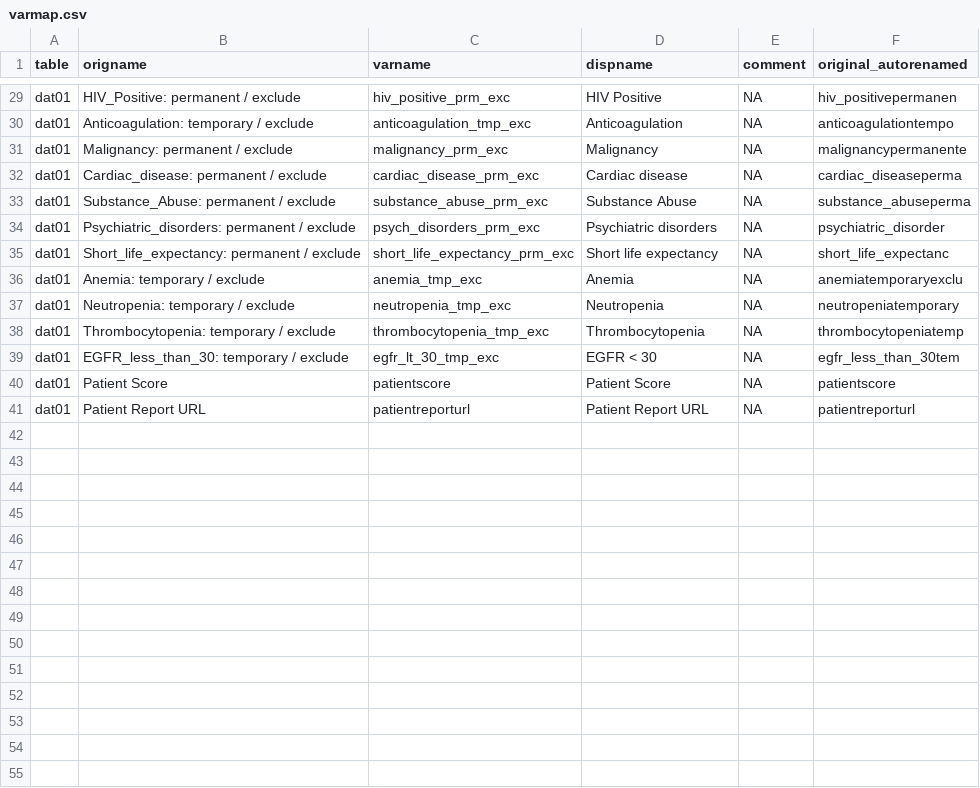
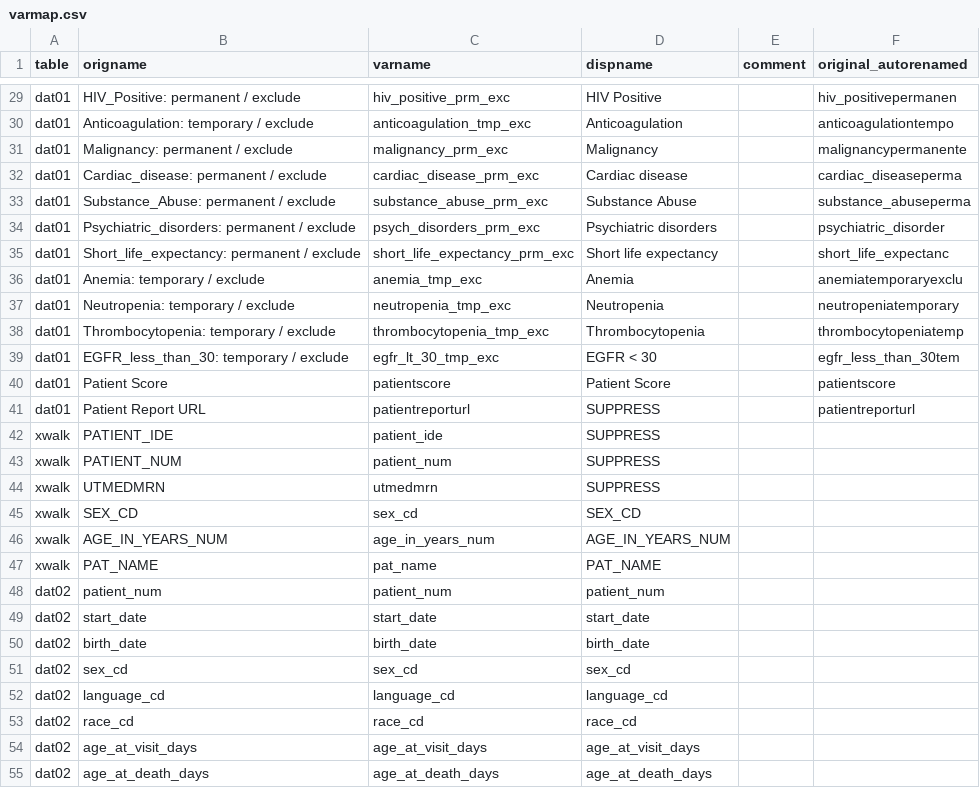
Before and after one commit to bokov/nlp_nash, a CSV file: varmap.csv, drawn as a sheet; only a part is shown, gaps mark what is left out; the diff covers the shown part only.

Commit message:
varmap.csv; doc; Added 'xwalk' and 'dat02', preserving original renames

```diff
--- a/varmap.csv
+++ b/varmap.csv
@@ -29,13 +29,27 @@
-"dat01","HIV_Positive: permanent / exclude","hiv_positive_prm_exc","HIV Positive","NA","hiv_positivepermanen"
-"dat01","Anticoagulation: temporary / exclude","anticoagulation_tmp_exc","Anticoagulation","NA","anticoagulationtempo"
-"dat01","Malignancy: permanent / exclude","malignancy_prm_exc","Malignancy","NA","malignancypermanente"
-"dat01","Cardiac_disease: permanent / exclude","cardiac_disease_prm_exc","Cardiac disease","NA","cardiac_diseaseperma"
-"dat01","Substance_Abuse: permanent / exclude","substance_abuse_prm_exc","Substance Abuse","NA","substance_abuseperma"
-"dat01","Psychiatric_disorders: permanent / exclude","psych_disorders_prm_exc","Psychiatric disorders","NA","psychiatric_disorder"
-"dat01","Short_life_expectancy: permanent / exclude","short_life_expectancy_prm_exc","Short life expectancy","NA","short_life_expectanc"
-"dat01","Anemia: temporary / exclude","anemia_tmp_exc","Anemia","NA","anemiatemporaryexclu"
-"dat01","Neutropenia: temporary / exclude","neutropenia_tmp_exc","Neutropenia","NA","neutropeniatemporary"
-"dat01","Thrombocytopenia: temporary / exclude","thrombocytopenia_tmp_exc","Thrombocytopenia","NA","thrombocytopeniatemp"
-"dat01","EGFR_less_than_30: temporary / exclude","egfr_lt_30_tmp_exc","EGFR < 30","NA","egfr_less_than_30tem"
-"dat01","Patient Score","patientscore","Patient Score","NA","patientscore"
-"dat01","Patient Report URL","patientreporturl","Patient Report URL","NA","patientreporturl"
+dat01,HIV_Positive: permanent / exclude,hiv_positive_prm_exc,HIV Positive,,hiv_positivepermanen
+dat01,Anticoagulation: temporary / exclude,anticoagulation_tmp_exc,Anticoagulation,,anticoagulationtempo
+dat01,Malignancy: permanent / exclude,malignancy_prm_exc,Malignancy,,malignancypermanente
+dat01,Cardiac_disease: permanent / exclude,cardiac_disease_prm_exc,Cardiac disease,,cardiac_diseaseperma
+dat01,Substance_Abuse: permanent / exclude,substance_abuse_prm_exc,Substance Abuse,,substance_abuseperma
+dat01,Psychiatric_disorders: permanent / exclude,psych_disorders_prm_exc,Psychiatric disorders,,psychiatric_disorder
+dat01,Short_life_expectancy: permanent / exclude,short_life_expectancy_prm_exc,Short life expectancy,,short_life_expectanc
+dat01,Anemia: temporary / exclude,anemia_tmp_exc,Anemia,,anemiatemporaryexclu
+dat01,Neutropenia: temporary / exclude,neutropenia_tmp_exc,Neutropenia,,neutropeniatemporary
+dat01,Thrombocytopenia: temporary / exclude,thrombocytopenia_tmp_exc,Thrombocytopenia,,thrombocytopeniatemp
+dat01,EGFR_less_than_30: temporary / exclude,egfr_lt_30_tmp_exc,EGFR < 30,,egfr_less_than_30tem
+dat01,Patient Score,patientscore,Patient Score,,patientscore
+dat01,Patient Report URL,patientreporturl,SUPPRESS,,patientreporturl
+xwalk,PATIENT_IDE,patient_ide,SUPPRESS,,
+xwalk,PATIENT_NUM,patient_num,SUPPRESS,,
+xwalk,UTMEDMRN,utmedmrn,SUPPRESS,,
+xwalk,SEX_CD,sex_cd,SEX_CD,,
+xwalk,AGE_IN_YEARS_NUM,age_in_years_num,AGE_IN_YEARS_NUM,,
+xwalk,PAT_NAME,pat_name,PAT_NAME,,
+dat02,patient_num,patient_num,patient_num,,
+dat02,start_date,start_date,start_date,,
+dat02,birth_date,birth_date,birth_date,,
+dat02,sex_cd,sex_cd,sex_cd,,
+dat02,language_cd,language_cd,language_cd,,
+dat02,race_cd,race_cd,race_cd,,
+dat02,age_at_visit_days,age_at_visit_days,age_at_visit_days,,
+dat02,age_at_death_days,age_at_death_days,age_at_death_days,,
```
Also changed, not shown: 10 added rows and 30 edited cells elsewhere in this file.
